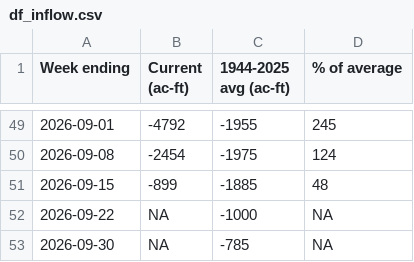
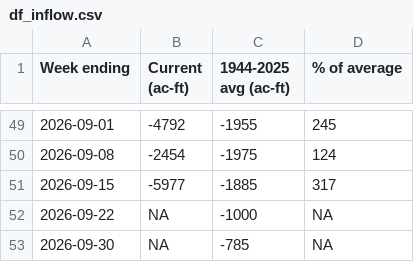
Before and after one commit to TOTA-git/TOTA-Water-Dashboard, a CSV file: data/cache/df_inflow.csv, drawn as a sheet; only a part is shown, gaps mark what is left out.

```diff
--- a/data/cache/df_inflow.csv
+++ b/data/cache/df_inflow.csv
@@ -50,3 +50,3 @@ Week ending,Current (ac-ft),1944-2025 avg (ac-ft),% of average
 2026-09-08,-2454,-1975,124
-2026-09-15,-899,-1885,48
+2026-09-15,-5977,-1885,317
 2026-09-22,NA,-1000,NA
```
Also changed, not shown: data/cache/df_groundwater.csv, data/cache/df_stream_temp.csv, 1 other file.
